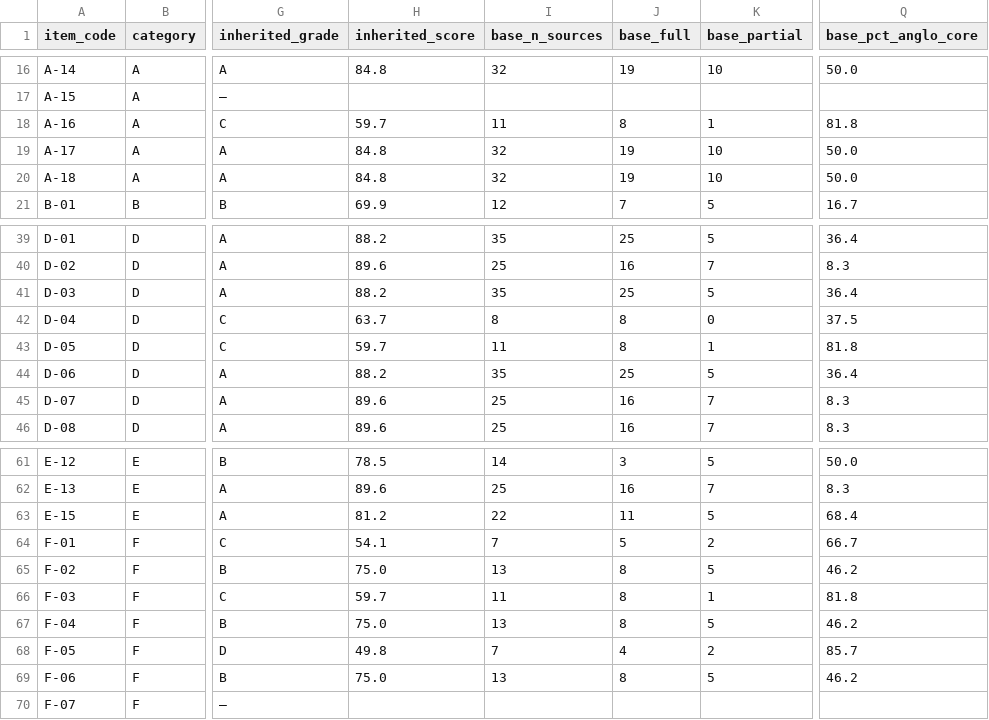
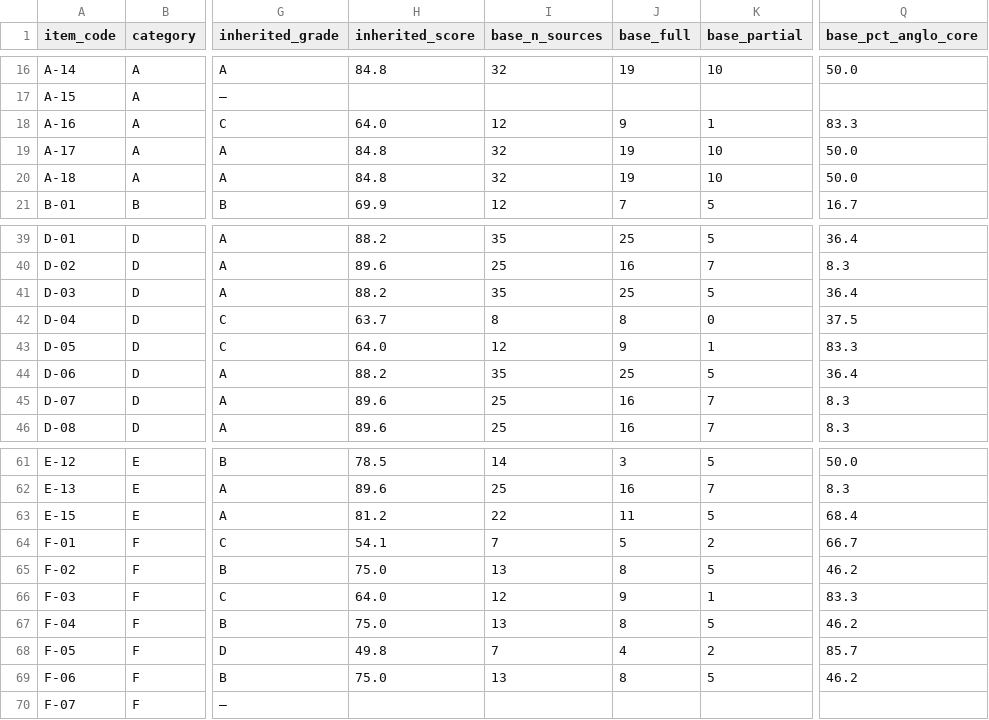
Before and after one commit to jordanelias/guidebook, a CSV file: audits/evidentiary-base-audit-items.csv, drawn as a sheet; only a part is shown, gaps mark what is left out; the diff names each change by its address in the sheet, - before the commit and + after, or states it on an @@ line.

```diff
--- a/audits/evidentiary-base-audit-items.csv
+++ b/audits/evidentiary-base-audit-items.csv
-H18 (inherited_score): 59.7
+H18 (inherited_score): 64.0
-I18 (base_n_sources): 11
+I18 (base_n_sources): 12
-J18 (base_full): 8
+J18 (base_full): 9
-Q18 (base_pct_anglo_core): 81.8
+Q18 (base_pct_anglo_core): 83.3
-H43 (inherited_score): 59.7
+H43 (inherited_score): 64.0
-I43 (base_n_sources): 11
+I43 (base_n_sources): 12
-J43 (base_full): 8
+J43 (base_full): 9
-Q43 (base_pct_anglo_core): 81.8
+Q43 (base_pct_anglo_core): 83.3
-H66 (inherited_score): 59.7
+H66 (inherited_score): 64.0
-I66 (base_n_sources): 11
+I66 (base_n_sources): 12
-J66 (base_full): 8
+J66 (base_full): 9
-Q66 (base_pct_anglo_core): 81.8
+Q66 (base_pct_anglo_core): 83.3
```
Also changed, not shown: audits/evidentiary-base-audit.csv, 7 other files.
